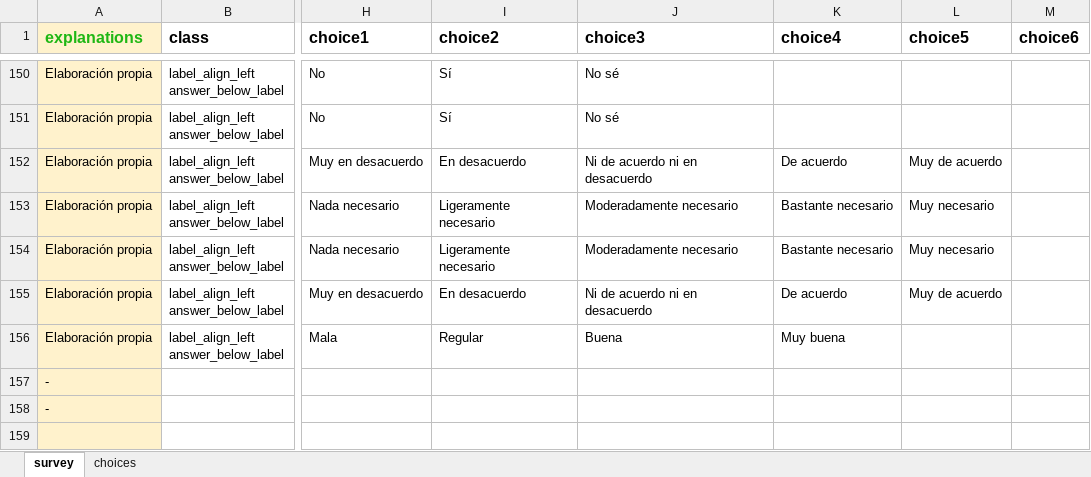
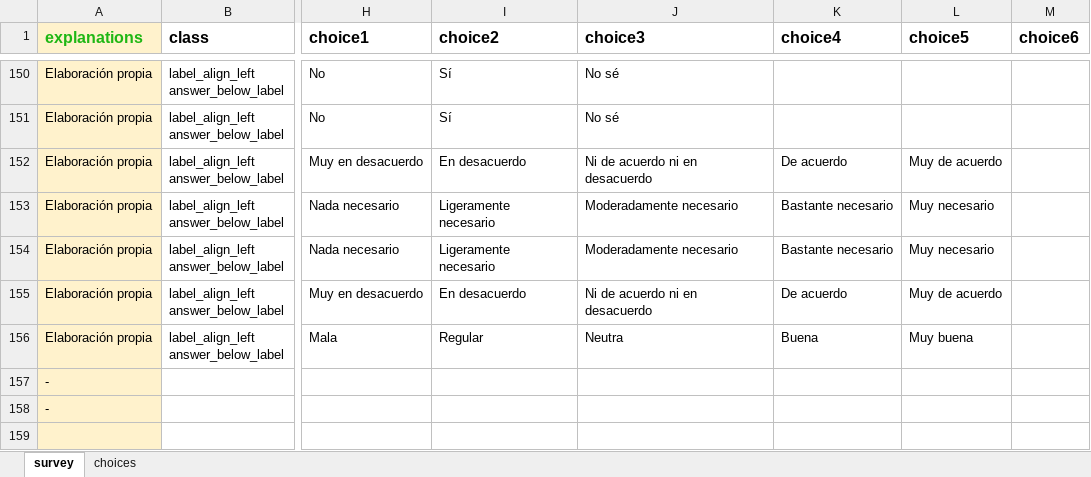
Before and after one commit to cristobalortizvilches/lisa-coes, an Excel workbook: cuestionario_formr_lisa.xlsx, sheet survey, drawn as a sheet; only a part is shown, gaps mark what is left out; values as stored, in another font and other column widths than the file's, no borders; charts and pictures not drawn; the diff names each change by its address in the sheet, - before the commit and + after, or states it on an @@ line.

```diff
--- a/cuestionario_formr_lisa.xlsx (sheet survey)
+++ b/cuestionario_formr_lisa.xlsx (sheet survey)
-J156 (choice3): Buena
+J156 (choice3): Neutra
-K156 (choice4): Muy buena
+K156 (choice4): Buena
-L156 (choice5): (empty)
+L156 (choice5): Muy buena
```
Also changed, not shown: 1 other file.
